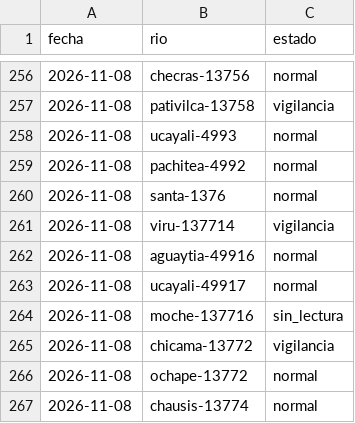
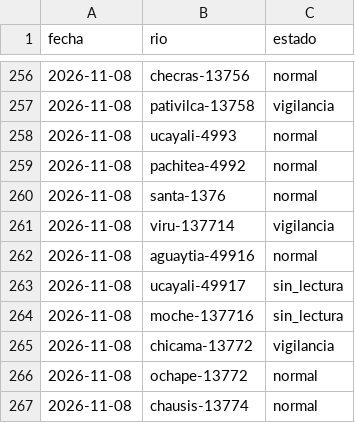
Before and after one commit to andresffigueroaa-blip/ensoperu, a CSV file: sitio/datos/rios/historial.csv, drawn as a sheet; only a part is shown, gaps mark what is left out.

```diff
--- a/sitio/datos/rios/historial.csv
+++ b/sitio/datos/rios/historial.csv
@@ -262,3 +262,3 @@ fecha,rio,estado
 2026-11-08,aguaytia-49916,normal
-2026-11-08,ucayali-49917,normal
+2026-11-08,ucayali-49917,sin_lectura
 2026-11-08,moche-137716,sin_lectura
```
Also changed, not shown: sitio/datos/rios/historial_estaciones.csv, 9 other files.
